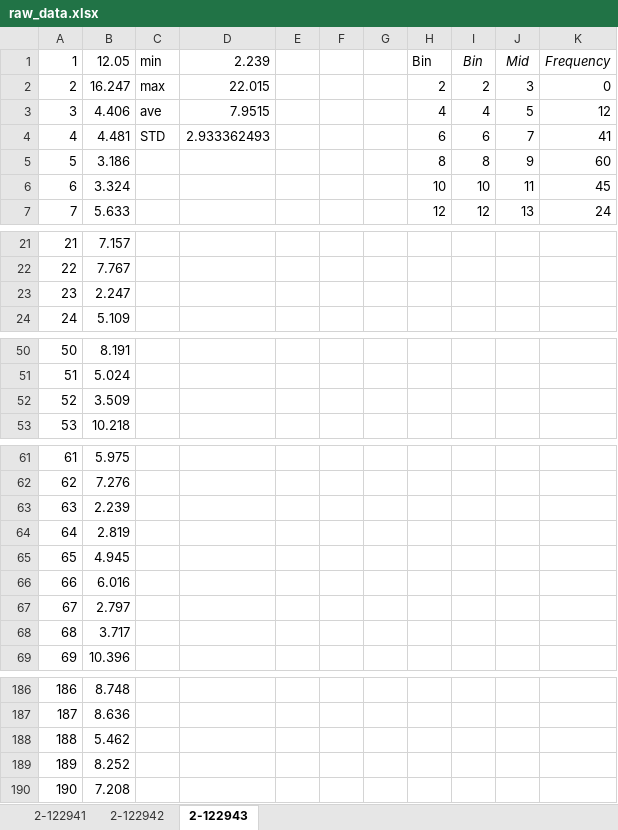
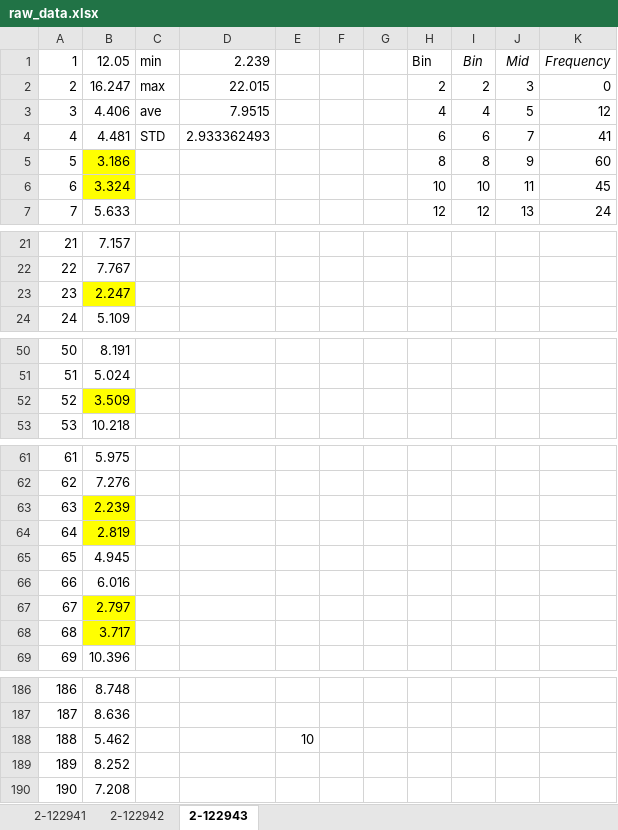
Before and after one commit to cvrl10/mini_project, an Excel workbook: 100040000/raw_data.xlsx, sheet 2-122943, drawn as a sheet; only a part is shown, gaps mark what is left out; values as stored, in another font and other column widths than the file's, no borders; charts and pictures not drawn; the diff covers the shown part only; the diff names each change by its address in the sheet, - before the commit and + after, or states it on an @@ line.

```diff
--- a/100040000/raw_data.xlsx (sheet 2-122943)
+++ b/100040000/raw_data.xlsx (sheet 2-122943)
-B5:B6 fill: none
+B5:B6 fill: #FFFF00
-B23 fill: none
+B23 fill: #FFFF00
-B52 fill: none
+B52 fill: #FFFF00
-B63:B64 fill: none
+B63:B64 fill: #FFFF00
-B67:B68 fill: none
+B67:B68 fill: #FFFF00
-E188: (empty)
+E188: 10
```
Also changed, not shown: cell formats elsewhere in this sheet, charts or pictures, 100040000/output.xlsm, macro.xlsm, 4 other files.
